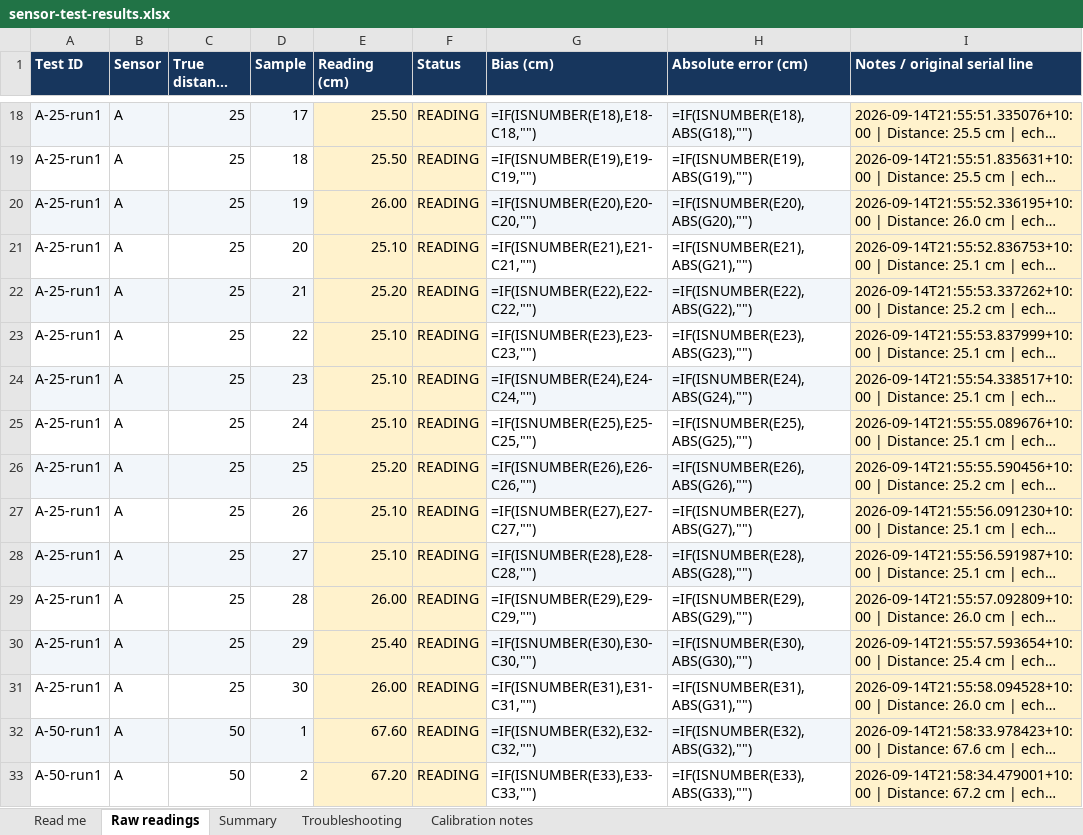
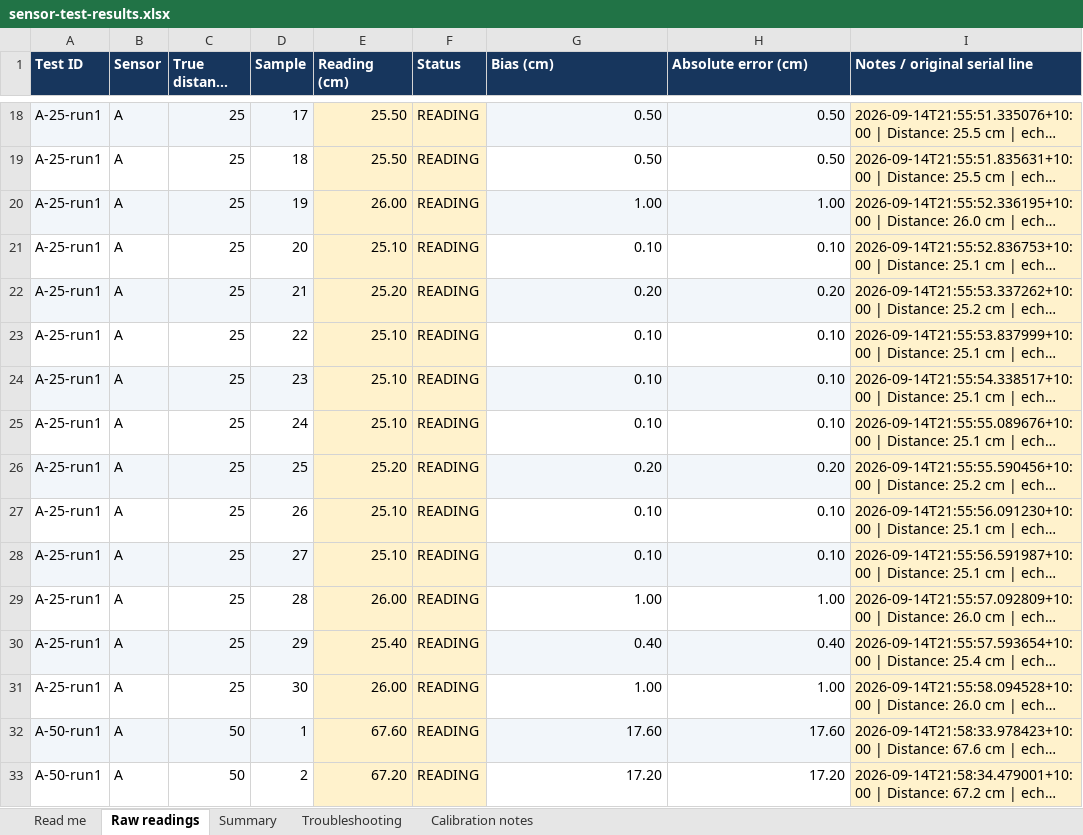
Before and after one commit to CamHaoHa/tracker_leader_follower, an Excel workbook: results/sensor-test-results.xlsx, sheet Raw readings, drawn as a sheet; only a part is shown, gaps mark what is left out; long unchanged cells end in …; values as stored, in another font and other column widths than the file's, no borders; formulas without a stored value are shown as written; charts and pictures not drawn; the diff covers the shown part only; the diff names each change by its address in the sheet, - before the commit and + after, or states it on an @@ line.

```diff
--- a/results/sensor-test-results.xlsx (sheet Raw readings)
+++ b/results/sensor-test-results.xlsx (sheet Raw readings)
-G18 (Bias (cm)): =IF(ISNUMBER(E18),E18-C18,"")
+G18 (Bias (cm)): 0.50
-H18 (Absolute error (cm)): =IF(ISNUMBER(E18),ABS(G18),"")
+H18 (Absolute error (cm)): 0.50
-G19 (Bias (cm)): =IF(ISNUMBER(E19),E19-C19,"")
+G19 (Bias (cm)): 0.50
-H19 (Absolute error (cm)): =IF(ISNUMBER(E19),ABS(G19),"")
+H19 (Absolute error (cm)): 0.50
-G20 (Bias (cm)): =IF(ISNUMBER(E20),E20-C20,"")
+G20 (Bias (cm)): 1.00
-H20 (Absolute error (cm)): =IF(ISNUMBER(E20),ABS(G20),"")
+H20 (Absolute error (cm)): 1.00
-G21 (Bias (cm)): =IF(ISNUMBER(E21),E21-C21,"")
+G21 (Bias (cm)): 0.10
-H21 (Absolute error (cm)): =IF(ISNUMBER(E21),ABS(G21),"")
+H21 (Absolute error (cm)): 0.10
-G22 (Bias (cm)): =IF(ISNUMBER(E22),E22-C22,"")
+G22 (Bias (cm)): 0.20
-H22 (Absolute error (cm)): =IF(ISNUMBER(E22),ABS(G22),"")
+H22 (Absolute error (cm)): 0.20
-G23 (Bias (cm)): =IF(ISNUMBER(E23),E23-C23,"")
+G23 (Bias (cm)): 0.10
-H23 (Absolute error (cm)): =IF(ISNUMBER(E23),ABS(G23),"")
+H23 (Absolute error (cm)): 0.10
-G24 (Bias (cm)): =IF(ISNUMBER(E24),E24-C24,"")
+G24 (Bias (cm)): 0.10
-H24 (Absolute error (cm)): =IF(ISNUMBER(E24),ABS(G24),"")
+H24 (Absolute error (cm)): 0.10
-G25 (Bias (cm)): =IF(ISNUMBER(E25),E25-C25,"")
+G25 (Bias (cm)): 0.10
-H25 (Absolute error (cm)): =IF(ISNUMBER(E25),ABS(G25),"")
+H25 (Absolute error (cm)): 0.10
-G26 (Bias (cm)): =IF(ISNUMBER(E26),E26-C26,"")
+G26 (Bias (cm)): 0.20
-H26 (Absolute error (cm)): =IF(ISNUMBER(E26),ABS(G26),"")
+H26 (Absolute error (cm)): 0.20
-G27 (Bias (cm)): =IF(ISNUMBER(E27),E27-C27,"")
+G27 (Bias (cm)): 0.10
-H27 (Absolute error (cm)): =IF(ISNUMBER(E27),ABS(G27),"")
+H27 (Absolute error (cm)): 0.10
-G28 (Bias (cm)): =IF(ISNUMBER(E28),E28-C28,"")
+G28 (Bias (cm)): 0.10
-H28 (Absolute error (cm)): =IF(ISNUMBER(E28),ABS(G28),"")
+H28 (Absolute error (cm)): 0.10
-G29 (Bias (cm)): =IF(ISNUMBER(E29),E29-C29,"")
+G29 (Bias (cm)): 1.00
-H29 (Absolute error (cm)): =IF(ISNUMBER(E29),ABS(G29),"")
+H29 (Absolute error (cm)): 1.00
-G30 (Bias (cm)): =IF(ISNUMBER(E30),E30-C30,"")
+G30 (Bias (cm)): 0.40
-H30 (Absolute error (cm)): =IF(ISNUMBER(E30),ABS(G30),"")
+H30 (Absolute error (cm)): 0.40
-G31 (Bias (cm)): =IF(ISNUMBER(E31),E31-C31,"")
+G31 (Bias (cm)): 1.00
-H31 (Absolute error (cm)): =IF(ISNUMBER(E31),ABS(G31),"")
+H31 (Absolute error (cm)): 1.00
-G32 (Bias (cm)): =IF(ISNUMBER(E32),E32-C32,"")
+G32 (Bias (cm)): 17.60
-H32 (Absolute error (cm)): =IF(ISNUMBER(E32),ABS(G32),"")
+H32 (Absolute error (cm)): 17.60
-G33 (Bias (cm)): =IF(ISNUMBER(E33),E33-C33,"")
+G33 (Bias (cm)): 17.20
-H33 (Absolute error (cm)): =IF(ISNUMBER(E33),ABS(G33),"")
+H33 (Absolute error (cm)): 17.20
```
Also changed, not shown: 568 edited cells elsewhere in this sheet, sheet Summary, charts or pictures, 39 other files.
